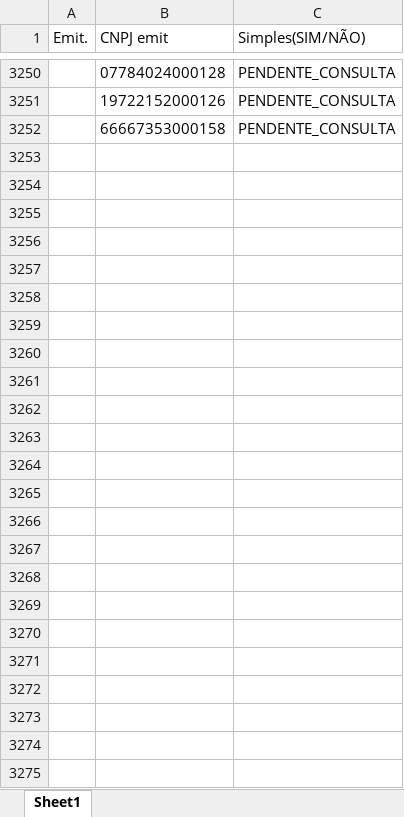
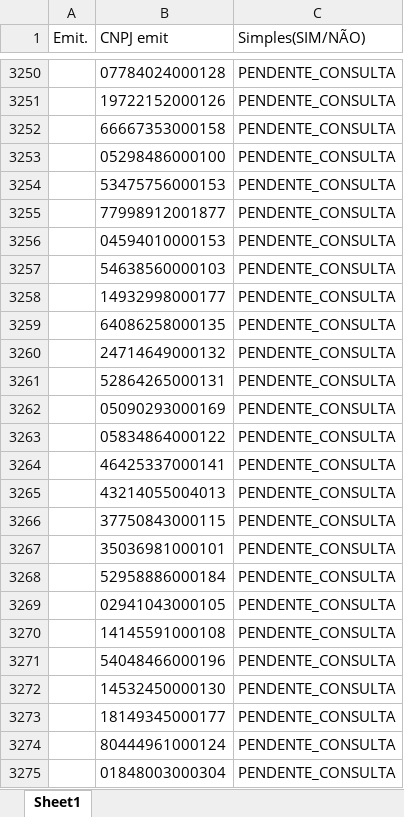
Before and after one commit to britania-automacao/validacao_nf, an Excel workbook: dados/consulta_simples_nacional/consulta_simples_nacional.xlsx, sheet Sheet1, drawn as a sheet; only a part is shown, gaps mark what is left out; values as stored, in another font and other column widths than the file's, no borders; the diff names each change by its address in the sheet, - before the commit and + after, or states it on an @@ line.

```diff
--- a/dados/consulta_simples_nacional/consulta_simples_nacional.xlsx (sheet Sheet1)
+++ b/dados/consulta_simples_nacional/consulta_simples_nacional.xlsx (sheet Sheet1)
+row 3253:  | 05298486000100 | PENDENTE_CONSULTA
+row 3254:  | 53475756000153 | PENDENTE_CONSULTA
+row 3255:  | 77998912001877 | PENDENTE_CONSULTA
+row 3256:  | 04594010000153 | PENDENTE_CONSULTA
+row 3257:  | 54638560000103 | PENDENTE_CONSULTA
+row 3258:  | 14932998000177 | PENDENTE_CONSULTA
+row 3259:  | 64086258000135 | PENDENTE_CONSULTA
+row 3260:  | 24714649000132 | PENDENTE_CONSULTA
+row 3261:  | 52864265000131 | PENDENTE_CONSULTA
+row 3262:  | 05090293000169 | PENDENTE_CONSULTA
+row 3263:  | 05834864000122 | PENDENTE_CONSULTA
+row 3264:  | 46425337000141 | PENDENTE_CONSULTA
+row 3265:  | 43214055004013 | PENDENTE_CONSULTA
+row 3266:  | 37750843000115 | PENDENTE_CONSULTA
+row 3267:  | 35036981000101 | PENDENTE_CONSULTA
+row 3268:  | 52958886000184 | PENDENTE_CONSULTA
+row 3269:  | 02941043000105 | PENDENTE_CONSULTA
+row 3270:  | 14145591000108 | PENDENTE_CONSULTA
+row 3271:  | 54048466000196 | PENDENTE_CONSULTA
+row 3272:  | 14532450000130 | PENDENTE_CONSULTA
+row 3273:  | 18149345000177 | PENDENTE_CONSULTA
+row 3274:  | 80444961000124 | PENDENTE_CONSULTA
+row 3275:  | 01848003000304 | PENDENTE_CONSULTA
```
Also changed, not shown: 6 other files.
